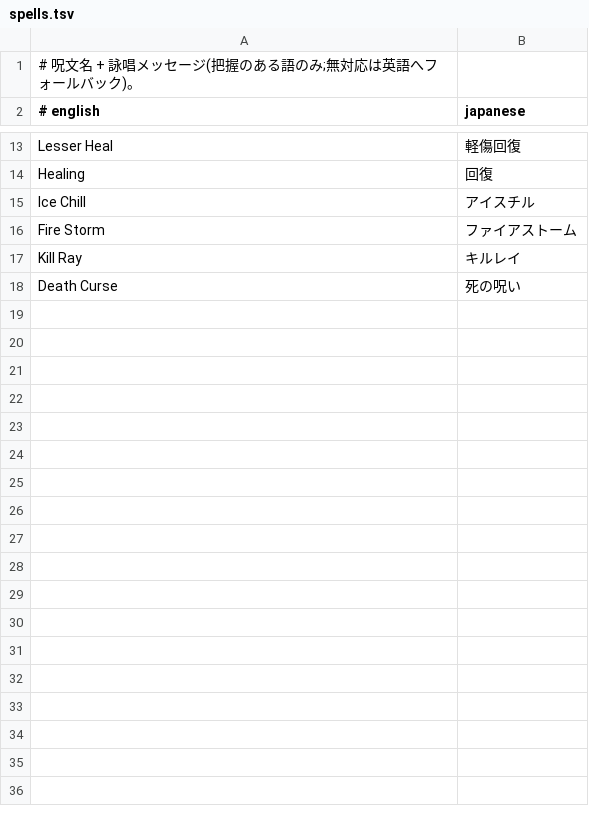
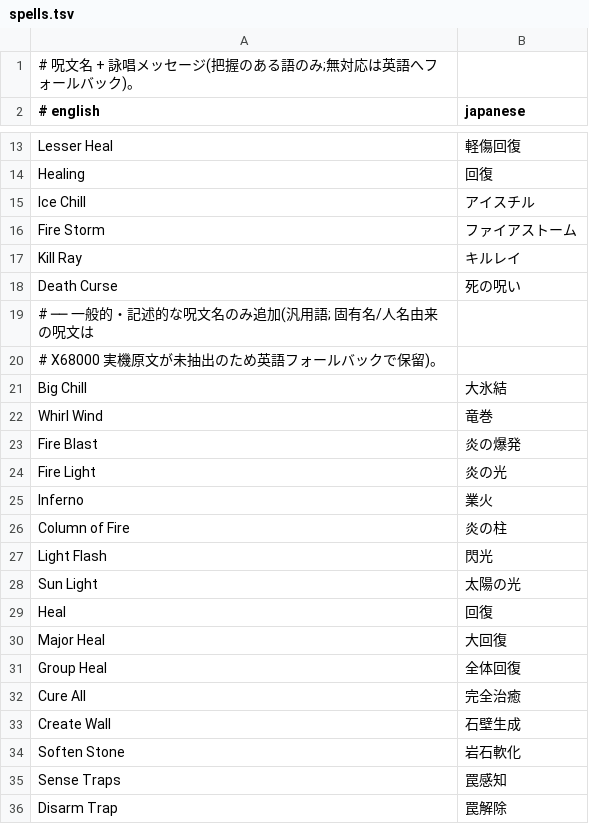
Before and after one commit to wicanr2/opendw_dragon_wars_cht, a TSV file: opendw_remake/assets/i18n/ja/spells.tsv, drawn as a sheet; only a part is shown, gaps mark what is left out; the diff covers the shown part only.

```diff
--- a/opendw_remake/assets/i18n/ja/spells.tsv
+++ b/opendw_remake/assets/i18n/ja/spells.tsv
@@ -18 +18,19 @@ Kill Ray	キルレイ
 Death Curse	死の呪い
+# ── 一般的・記述的な呪文名のみ追加(汎用語; 固有名/人名由来の呪文は
+#    X68000 実機原文が未抽出のため英語フォールバックで保留)。
+Big Chill	大氷結
+Whirl Wind	竜巻
+Fire Blast	炎の爆発
+Fire Light	炎の光
+Inferno	業火
+Column of Fire	炎の柱
+Light Flash	閃光
+Sun Light	太陽の光
+Heal	回復
+Major Heal	大回復
+Group Heal	全体回復
+Cure All	完全治癒
+Create Wall	石壁生成
+Soften Stone	岩石軟化
+Sense Traps	罠感知
+Disarm Trap	罠解除
```
Also changed, not shown: 12 added rows elsewhere in this file, opendw_remake/assets/i18n/ja/combat.tsv, 3 other files.
